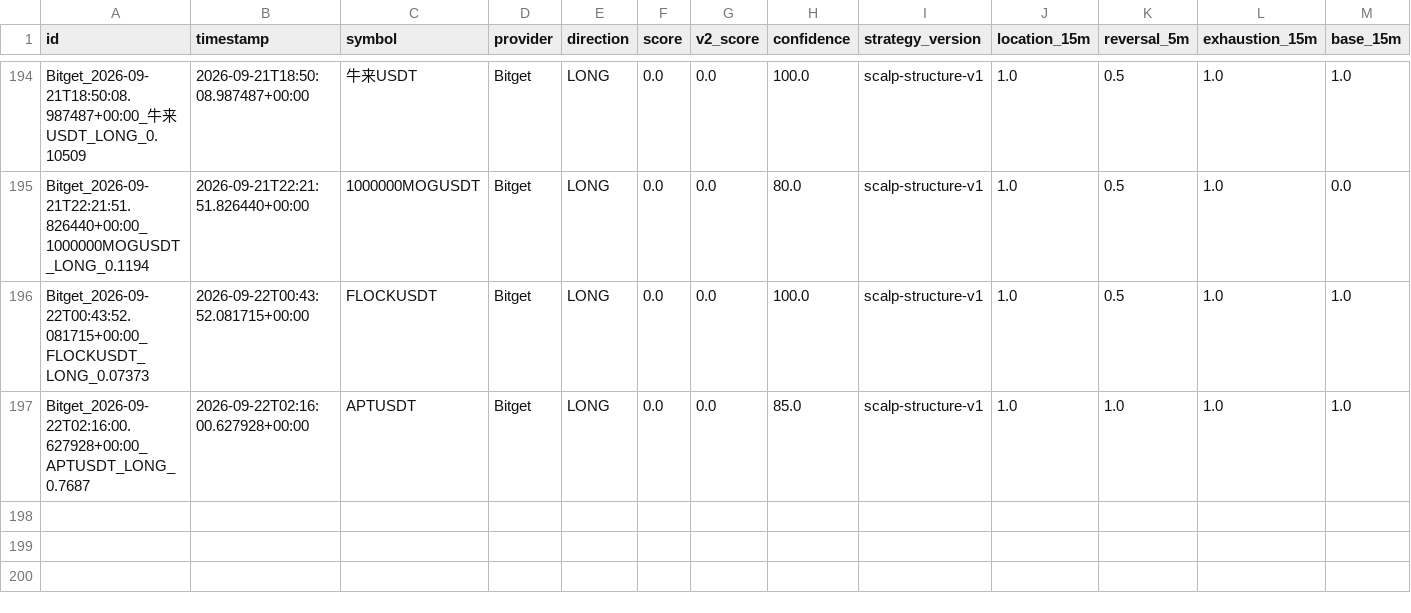
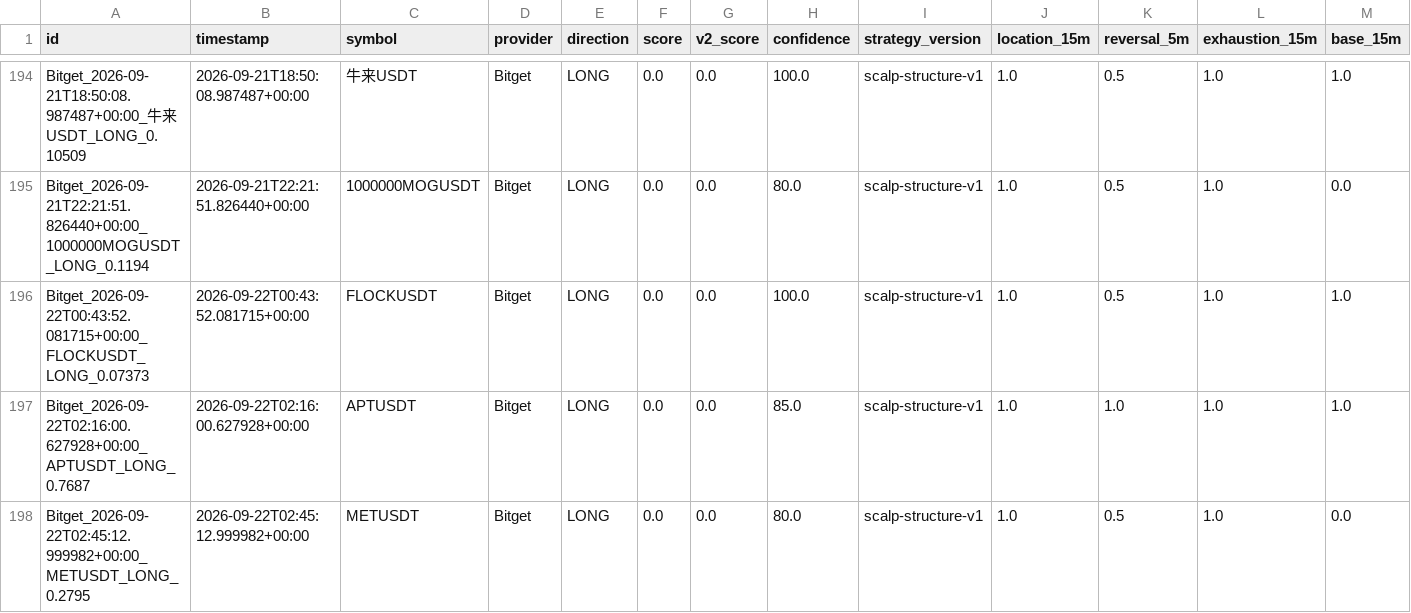
Before and after one commit to KikikJourney/Crypto-Scanner, a CSV file: data/scalping_action_history.csv, drawn as a sheet; only a part is shown, gaps mark what is left out; rows hold the shown columns only; the diff names each change by its address in the sheet, - before the commit and + after, or states it on an @@ line.

```diff
--- a/data/scalping_action_history.csv
+++ b/data/scalping_action_history.csv
+row 198: Bitget_2026-09-22T02:45:12.999982+00:00_METUSDT_LONG_0.2795 | 2026-09-22T02:45:12.999982+00:00 | METUSDT | Bitget | LONG | 0.0 | 0.0 | 80.0 | scalp-structure-v1 | 1.0 | 0.5 | 1.0 | 0.0
```
Also changed, not shown: data/scalping_evidence_audit.csv, data/scalping_execution_calibration.csv, 10 other files.
